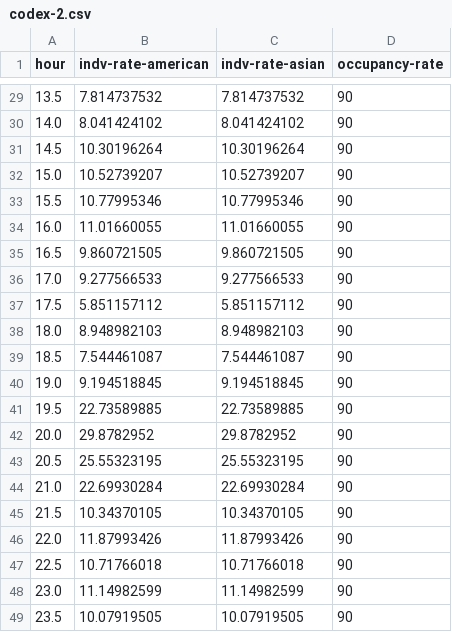
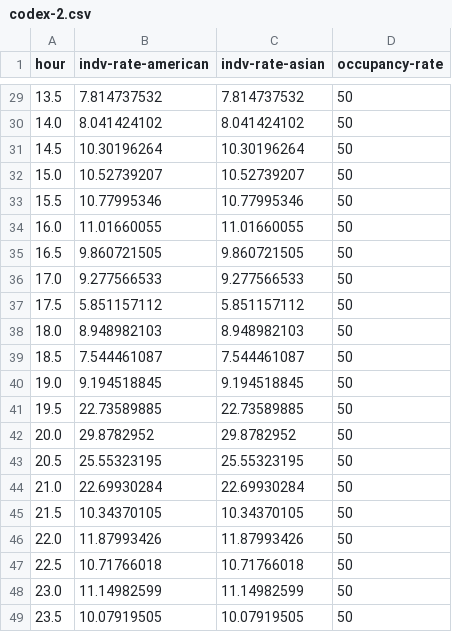
Before and after one commit to rep2022-grp3/profiler, a CSV file: codex-2.csv, drawn as a sheet; only a part is shown, gaps mark what is left out; the diff covers the shown part only.

```diff
--- a/codex-2.csv
+++ b/codex-2.csv
@@ -29,21 +29,21 @@ hour,indv-rate-american,indv-rate-asian,occupancy-rate
-13.5,7.814737532,7.814737532,90
-14.0,8.041424102,8.041424102,90
-14.5,10.30196264,10.30196264,90
-15.0,10.52739207,10.52739207,90
-15.5,10.77995346,10.77995346,90
-16.0,11.01660055,11.01660055,90
-16.5,9.860721505,9.860721505,90
-17.0,9.277566533,9.277566533,90
-17.5,5.851157112,5.851157112,90
-18.0,8.948982103,8.948982103,90
-18.5,7.544461087,7.544461087,90
-19.0,9.194518845,9.194518845,90
-19.5,22.73589885,22.73589885,90
-20.0,29.8782952,29.8782952,90
-20.5,25.55323195,25.55323195,90
-21.0,22.69930284,22.69930284,90
-21.5,10.34370105,10.34370105,90
-22.0,11.87993426,11.87993426,90
-22.5,10.71766018,10.71766018,90
-23.0,11.14982599,11.14982599,90
-23.5,10.07919505,10.07919505,90
+13.5,7.814737532,7.814737532,50
+14.0,8.041424102,8.041424102,50
+14.5,10.30196264,10.30196264,50
+15.0,10.52739207,10.52739207,50
+15.5,10.77995346,10.77995346,50
+16.0,11.01660055,11.01660055,50
+16.5,9.860721505,9.860721505,50
+17.0,9.277566533,9.277566533,50
+17.5,5.851157112,5.851157112,50
+18.0,8.948982103,8.948982103,50
+18.5,7.544461087,7.544461087,50
+19.0,9.194518845,9.194518845,50
+19.5,22.73589885,22.73589885,50
+20.0,29.8782952,29.8782952,50
+20.5,25.55323195,25.55323195,50
+21.0,22.69930284,22.69930284,50
+21.5,10.34370105,10.34370105,50
+22.0,11.87993426,11.87993426,50
+22.5,10.71766018,10.71766018,50
+23.0,11.14982599,11.14982599,50
+23.5,10.07919505,10.07919505,50
```
Also changed, not shown: 27 edited cells elsewhere in this file, 2 other files.
